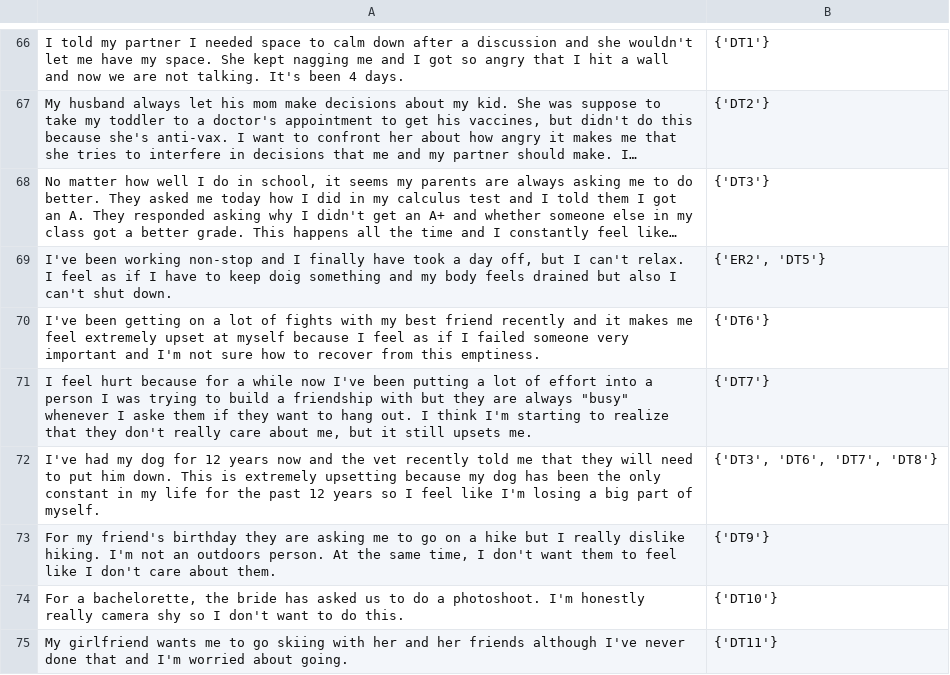
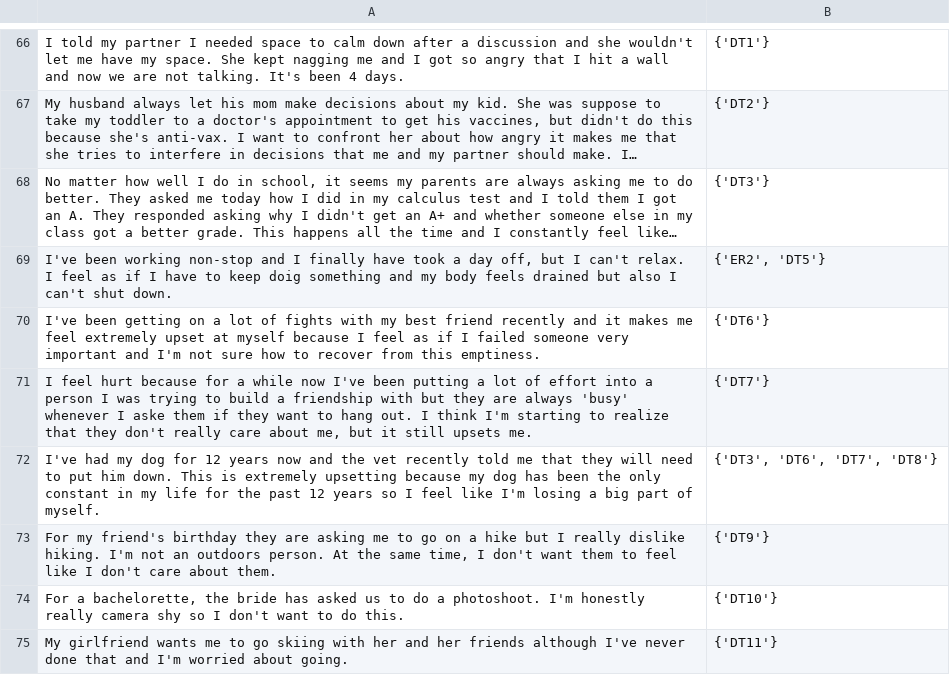
Before and after one commit to hecerinc/dbt-llm, a TSV file: src/data/Prompt to Skill Pairs.tsv, drawn as a sheet; only a part is shown, gaps mark what is left out; long unchanged cells end in ….

Commit message:
Update Prompt to Skill Pairs.tsv

```diff
--- a/src/data/Prompt to Skill Pairs.tsv
+++ b/src/data/Prompt to Skill Pairs.tsv
@@ -70,3 +70,3 @@ I've been working non-stop and I finally have took a day off, but I can't relax.
 I've been getting on a lot of fights with my best friend recently and it makes me feel extremely upset at myself because I feel as if I failed someone very important and I'm not sure how to recover from this emptiness.	{'DT6'}
-I feel hurt because for a while now I've been putting a lot of effort into a person I was trying to build a friendship with but they are always "busy" whenever I aske them if they want to hang out. I think I'm starting to realize that they don't really care about me, but it still upsets me.	{'DT7'}
+I feel hurt because for a while now I've been putting a lot of effort into a person I was trying to build a friendship with but they are always 'busy' whenever I aske them if they want to hang out. I think I'm starting to realize that they don't really care about me, but it still upsets me.	{'DT7'}
 I've had my dog for 12 years now and the vet recently told me that they will need to put him down. This is extremely upsetting because my dog has been the only constant in my life for the past 12 years so I feel like I'm losing a big part of myself.	{'DT3', 'DT6', 'DT7', 'DT8'}
```
